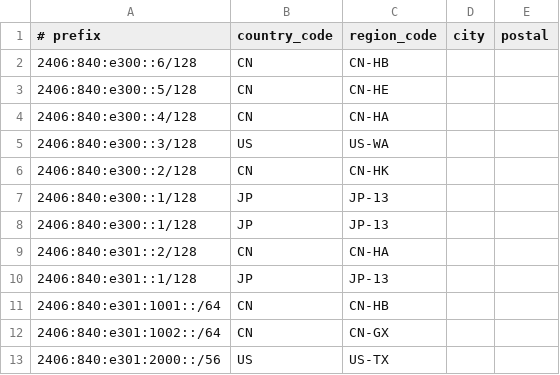
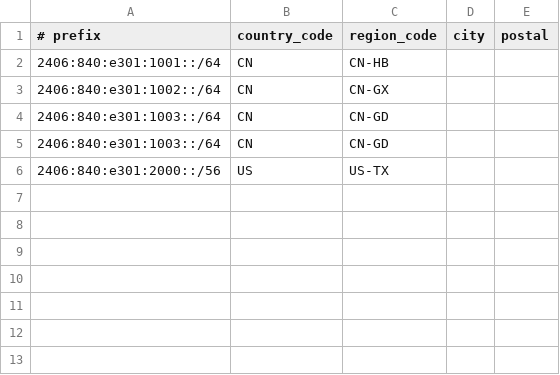
Before and after one commit to OwONetworks/.github, a CSV file: geofeed/as150184.csv, drawn as a sheet; removed rows and columns are numbered as before the commit, all else as after; the diff names each change by its address in the sheet, - before the commit and + after, or states it on an @@ line.

Commit message:
Update as150184.csv

```diff
--- a/geofeed/as150184.csv
+++ b/geofeed/as150184.csv
-row 2: 2406:840:e300::6/128 | CN | CN-HB
-row 3: 2406:840:e300::5/128 | CN | CN-HE
-row 4: 2406:840:e300::4/128 | CN | CN-HA
-row 5: 2406:840:e300::3/128 | US | US-WA
-row 6: 2406:840:e300::2/128 | CN | CN-HK
-row 7: 2406:840:e300::1/128 | JP | JP-13
-row 8: 2406:840:e300::1/128 | JP | JP-13
-row 9: 2406:840:e301::2/128 | CN | CN-HA
-row 10: 2406:840:e301::1/128 | JP | JP-13
+row 4: 2406:840:e301:1003::/64 | CN | CN-GD
+row 5: 2406:840:e301:1003::/64 | CN | CN-GD
```
